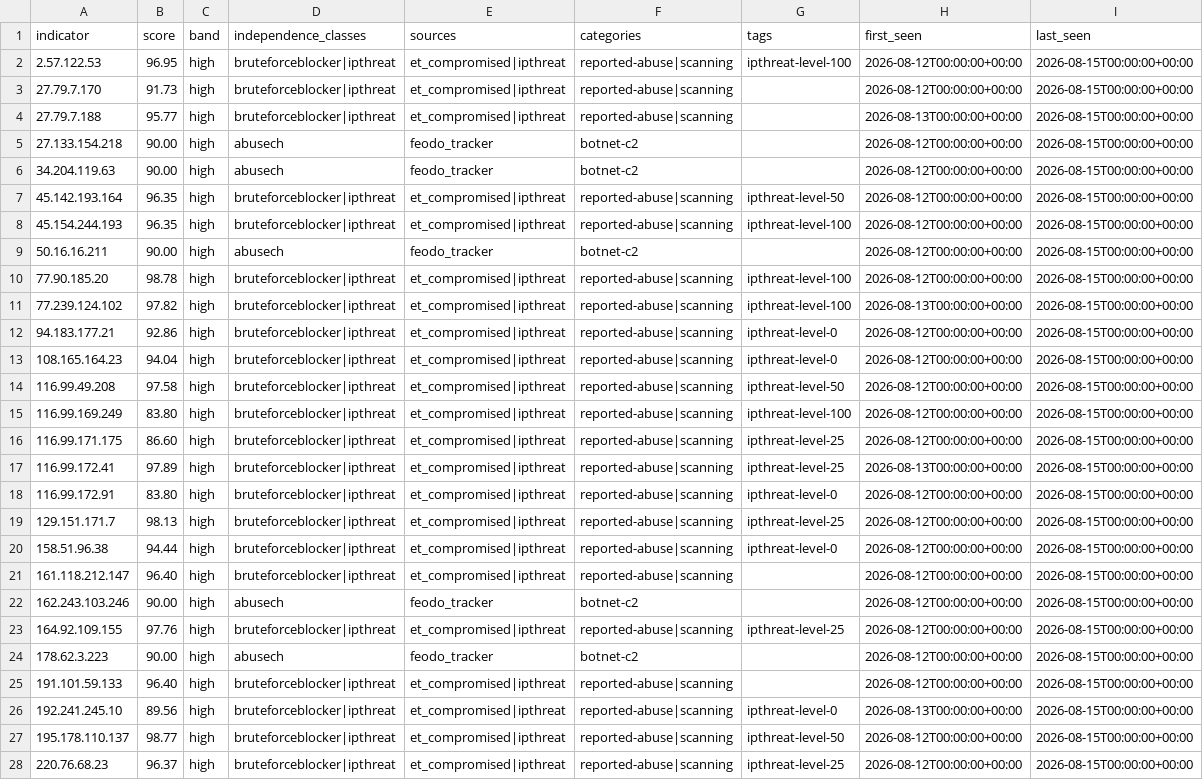
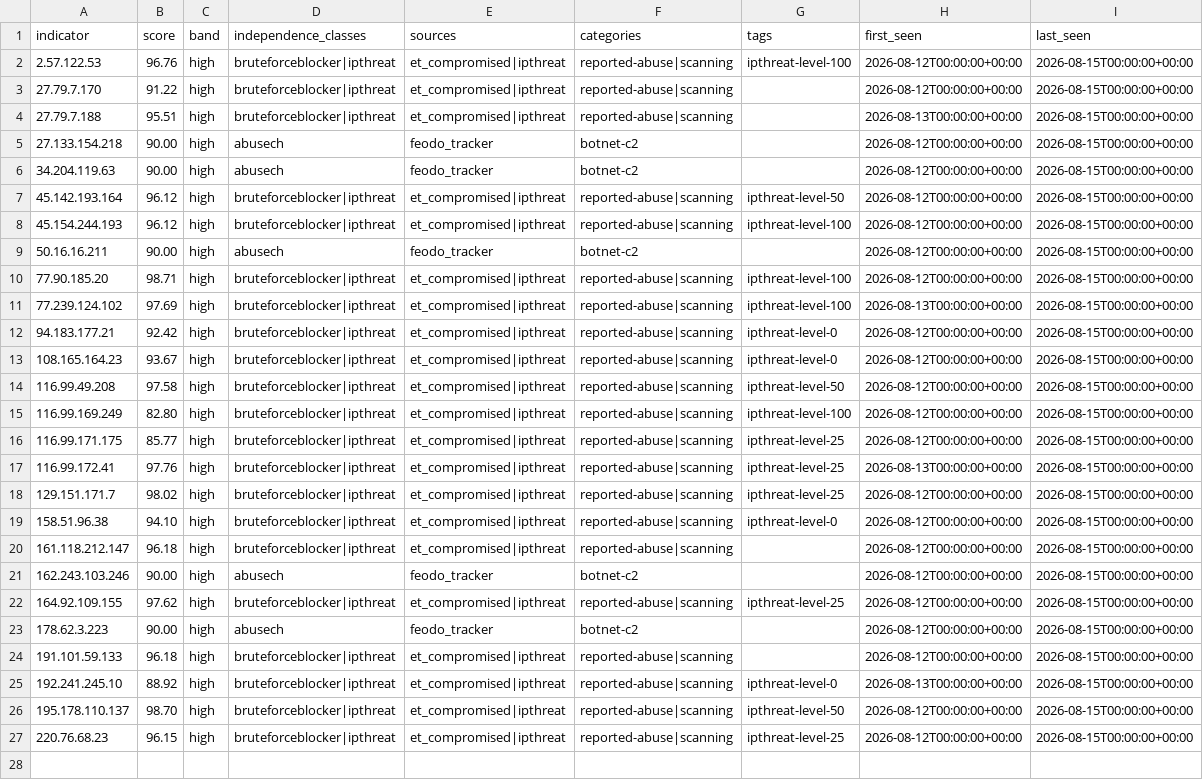
Before and after one commit to neilweitzel/xfeeds, a CSV file: feeds/clean/all.csv, drawn as a sheet; removed rows and columns are numbered as before the commit, all else as after; the diff names each change by its address in the sheet, - before the commit and + after, or states it on an @@ line.

```diff
--- a/feeds/clean/all.csv
+++ b/feeds/clean/all.csv
-B2 (score): 96.95
+B2 (score): 96.76
-B3 (score): 91.73
+B3 (score): 91.22
-B4 (score): 95.77
+B4 (score): 95.51
-B7:B8 (score): 96.35
+B7:B8 (score): 96.12
-B10 (score): 98.78
+B10 (score): 98.71
-B11 (score): 97.82
+B11 (score): 97.69
-B12 (score): 92.86
+B12 (score): 92.42
-B13 (score): 94.04
+B13 (score): 93.67
-B15 (score): 83.80
+B15 (score): 82.80
-B16 (score): 86.60
+B16 (score): 85.77
-B17 (score): 97.89
+B17 (score): 97.76
-row 18: 116.99.172.91 | 83.80 | high | bruteforceblocker|ipthreat | et_compromised|ipthreat | reported-abuse|scanning | ipthreat-level-0 | 2026-08-12T00:00:00+00:00 | 2026-08-15T00:00:00+00:00
-B18 (score): 98.13
+B18 (score): 98.02
-B19 (score): 94.44
+B19 (score): 94.10
-B20 (score): 96.40
+B20 (score): 96.18
-B22 (score): 97.76
+B22 (score): 97.62
-B24 (score): 96.40
+B24 (score): 96.18
-B25 (score): 89.56
+B25 (score): 88.92
-B26 (score): 98.77
+B26 (score): 98.70
-B27 (score): 96.37
+B27 (score): 96.15
```
Also changed, not shown: 35 other files.
